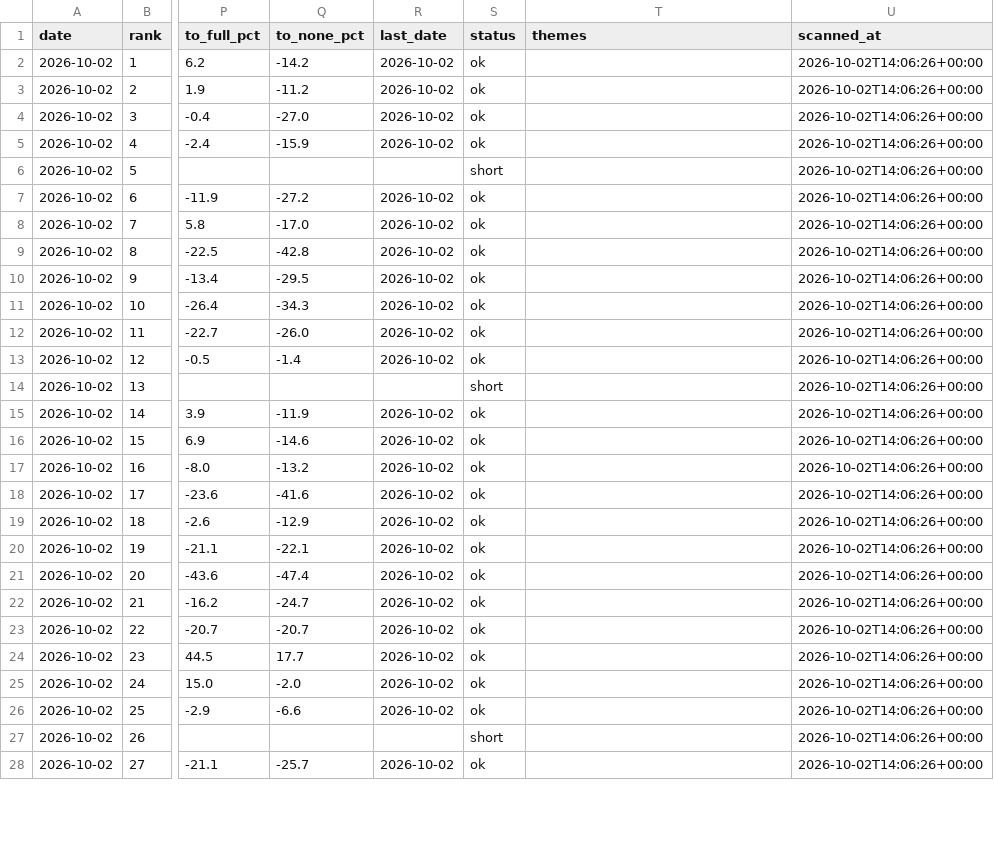
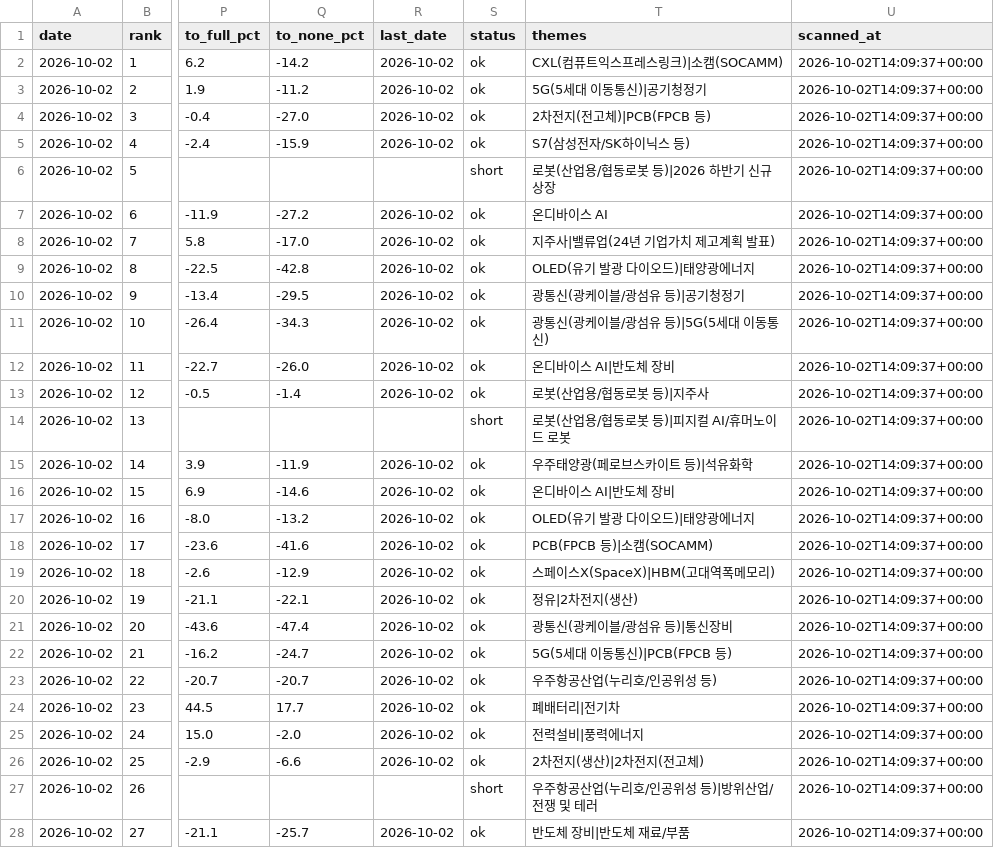
Before and after one commit to jangjb1204-sys/us-stock-dashboard, a CSV file: kr_top100_20261002.csv, drawn as a sheet; only a part is shown, gaps mark what is left out; the diff covers the shown part only; the diff names each change by its address in the sheet, - before the commit and + after, or states it on an @@ line.

```diff
--- a/kr_top100_20261002.csv
+++ b/kr_top100_20261002.csv
-T2 (themes): (empty)
+T2 (themes): CXL(컴퓨트익스프레스링크)|소캠(SOCAMM)
-U2:U28 (scanned_at): 2026-10-02T14:06:26+00:00
+U2:U28 (scanned_at): 2026-10-02T14:09:37+00:00
-T3 (themes): (empty)
+T3 (themes): 5G(5세대 이동통신)|공기청정기
-T4 (themes): (empty)
+T4 (themes): 2차전지(전고체)|PCB(FPCB 등)
-T5 (themes): (empty)
+T5 (themes): S7(삼성전자/SK하이닉스 등)
-T6 (themes): (empty)
+T6 (themes): 로봇(산업용/협동로봇 등)|2026 하반기 신규상장
-T7 (themes): (empty)
+T7 (themes): 온디바이스 AI
-T8 (themes): (empty)
+T8 (themes): 지주사|밸류업(24년 기업가치 제고계획 발표)
-T9 (themes): (empty)
+T9 (themes): OLED(유기 발광 다이오드)|태양광에너지
-T10 (themes): (empty)
+T10 (themes): 광통신(광케이블/광섬유 등)|공기청정기
-T11 (themes): (empty)
+T11 (themes): 광통신(광케이블/광섬유 등)|5G(5세대 이동통신)
-T12 (themes): (empty)
+T12 (themes): 온디바이스 AI|반도체 장비
-T13 (themes): (empty)
+T13 (themes): 로봇(산업용/협동로봇 등)|지주사
-T14 (themes): (empty)
+T14 (themes): 로봇(산업용/협동로봇 등)|피지컬 AI/휴머노이드 로봇
-T15 (themes): (empty)
+T15 (themes): 우주태양광(페로브스카이트 등)|석유화학
-T16 (themes): (empty)
+T16 (themes): 온디바이스 AI|반도체 장비
-T17 (themes): (empty)
+T17 (themes): OLED(유기 발광 다이오드)|태양광에너지
-T18 (themes): (empty)
+T18 (themes): PCB(FPCB 등)|소캠(SOCAMM)
-T19 (themes): (empty)
+T19 (themes): 스페이스X(SpaceX)|HBM(고대역폭메모리)
-T20 (themes): (empty)
+T20 (themes): 정유|2차전지(생산)
-T21 (themes): (empty)
+T21 (themes): 광통신(광케이블/광섬유 등)|통신장비
-T22 (themes): (empty)
+T22 (themes): 5G(5세대 이동통신)|PCB(FPCB 등)
-T23 (themes): (empty)
+T23 (themes): 우주항공산업(누리호/인공위성 등)
-T24 (themes): (empty)
+T24 (themes): 폐배터리|전기차
-T25 (themes): (empty)
+T25 (themes): 전력설비|풍력에너지
-T26 (themes): (empty)
+T26 (themes): 2차전지(생산)|2차전지(전고체)
-T27 (themes): (empty)
+T27 (themes): 우주항공산업(누리호/인공위성 등)|방위산업/전쟁 및 테러
-T28 (themes): (empty)
+T28 (themes): 반도체 장비|반도체 재료/부품
```
Also changed, not shown: 146 edited cells elsewhere in this file, kr_etf30_20261002.csv, kr_etf30_latest.csv, 2 other files.
